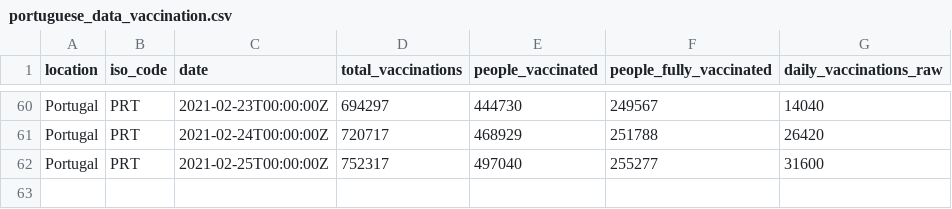
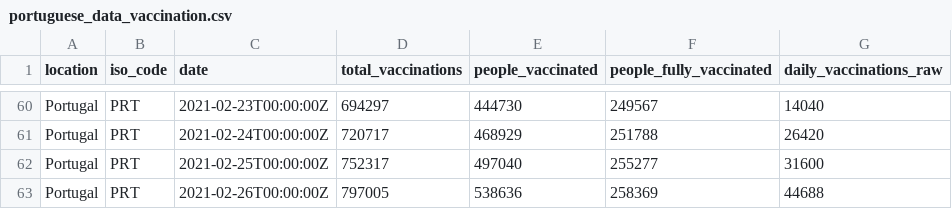
Before and after one commit to ruimgbarros/vacinacao, a CSV file: portuguese_data_vaccination.csv, drawn as a sheet; only a part is shown, gaps mark what is left out; the diff names each change by its address in the sheet, - before the commit and + after, or states it on an @@ line.

Commit message:
new data

```diff
--- a/portuguese_data_vaccination.csv
+++ b/portuguese_data_vaccination.csv
+row 63: Portugal | PRT | 2021-02-26T00:00:00Z | 797005 | 538636 | 258369 | 44688
```
Also changed, not shown: 1 other file.
